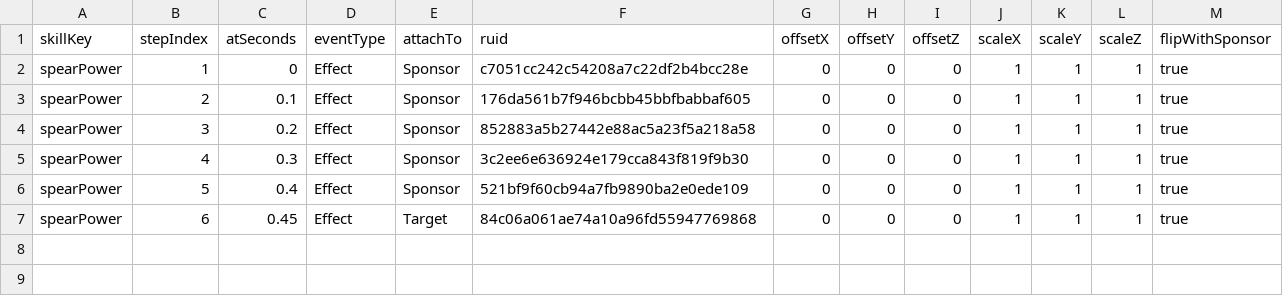
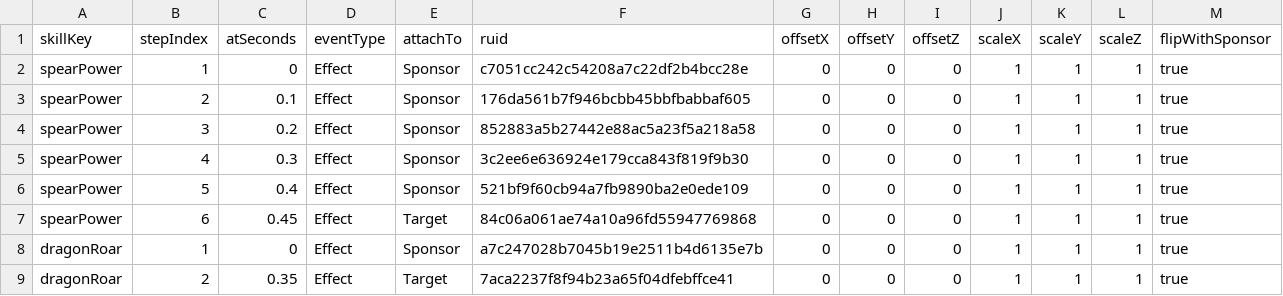
Before and after one commit to zhanglinghun32-lgtm/MapleGate, a CSV file: RootDesk/MyDesk/Data/Config/skill/skillPresentationStepConfig.csv, drawn as a sheet.

```diff
--- a/RootDesk/MyDesk/Data/Config/skill/skillPresentationStepConfig.csv
+++ b/RootDesk/MyDesk/Data/Config/skill/skillPresentationStepConfig.csv
@@ -7 +7,3 @@ spearPower,5,0.4,Effect,Sponsor,521bf9f60cb94a7fb9890ba2e0ede109,0,0,0,1,1,1,tru
 spearPower,6,0.45,Effect,Target,84c06a061ae74a10a96fd55947769868,0,0,0,1,1,1,true
+dragonRoar,1,0,Effect,Sponsor,a7c247028b7045b19e2511b4d6135e7b,0,0,0,1,1,1,true
+dragonRoar,2,0.35,Effect,Target,7aca2237f8f94b23a65f04dfebffce41,0,0,0,1,1,1,true
```
Also changed, not shown: RootDesk/MyDesk/Data/Config/skill/skillRange.csv, RootDesk/MyDesk/Data/Config/skillConfig.csv, 29 other files.
